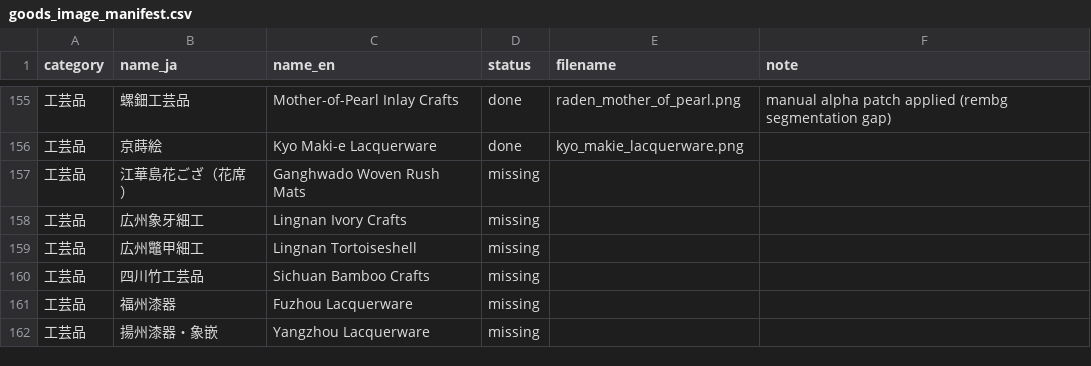
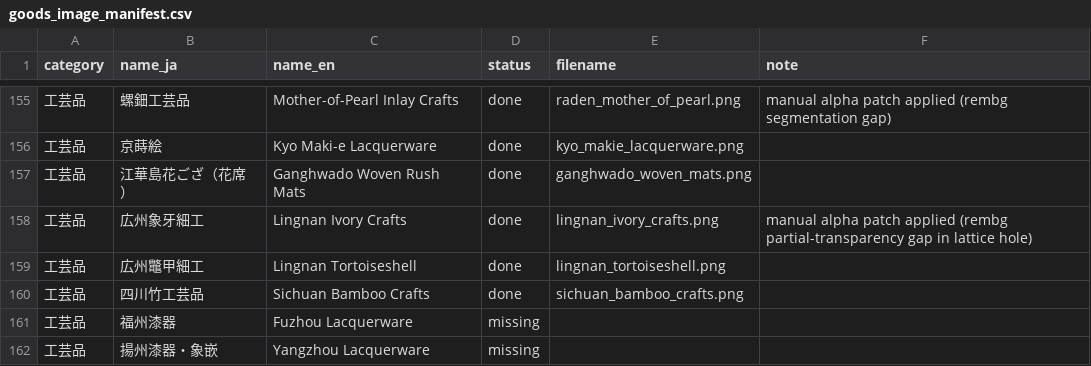
Before and after one commit to mwgmr056/caravan-game-assets, a CSV file: goods_images/goods_image_manifest.csv, drawn as a sheet; only a part is shown, gaps mark what is left out.

```diff
--- a/goods_images/goods_image_manifest.csv
+++ b/goods_images/goods_image_manifest.csv
@@ -156,6 +156,6 @@
 工芸品,京蒔絵,Kyo Maki-e Lacquerware,done,kyo_makie_lacquerware.png,
-工芸品,江華島花ござ（花席）,Ganghwado Woven Rush Mats,missing,,
-工芸品,広州象牙細工,Lingnan Ivory Crafts,missing,,
-工芸品,広州鼈甲細工,Lingnan Tortoiseshell,missing,,
-工芸品,四川竹工芸品,Sichuan Bamboo Crafts,missing,,
+工芸品,江華島花ござ（花席）,Ganghwado Woven Rush Mats,done,ganghwado_woven_mats.png,
+工芸品,広州象牙細工,Lingnan Ivory Crafts,done,lingnan_ivory_crafts.png,manual alpha patch applied (rembg partial-transparency gap in lattice hole)
+工芸品,広州鼈甲細工,Lingnan Tortoiseshell,done,lingnan_tortoiseshell.png,
+工芸品,四川竹工芸品,Sichuan Bamboo Crafts,done,sichuan_bamboo_crafts.png,
 工芸品,福州漆器,Fuzhou Lacquerware,missing,,
```
Also changed, not shown: 8 other files.
